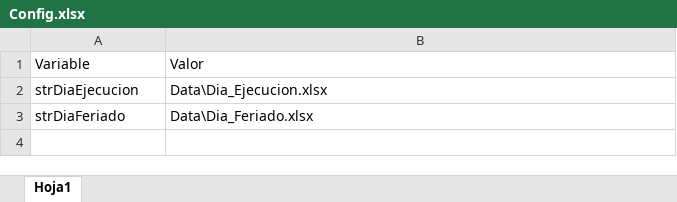
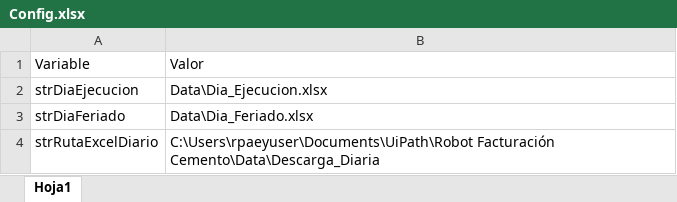
Before and after one commit to BenCruzSar95/uipathunacem, an Excel workbook: Robot Facturación Cemento/Data/Config.xlsx, sheet Hoja1, drawn as a sheet; values as stored, in another font and other column widths than the file's, no borders; the diff names each change by its address in the sheet, - before the commit and + after, or states it on an @@ line.

```diff
--- a/Robot Facturación Cemento/Data/Config.xlsx (sheet Hoja1)
+++ b/Robot Facturación Cemento/Data/Config.xlsx (sheet Hoja1)
+row 4: strRutaExcelDiario | C:\Users\rpaeyuser\Documents\UiPath\Robot Facturación Cemento\Data\Descarga_Diaria
```
Also changed, not shown: Robot Facturación Cemento/Data/Dia_Feriado.xlsx, 13 other files.
